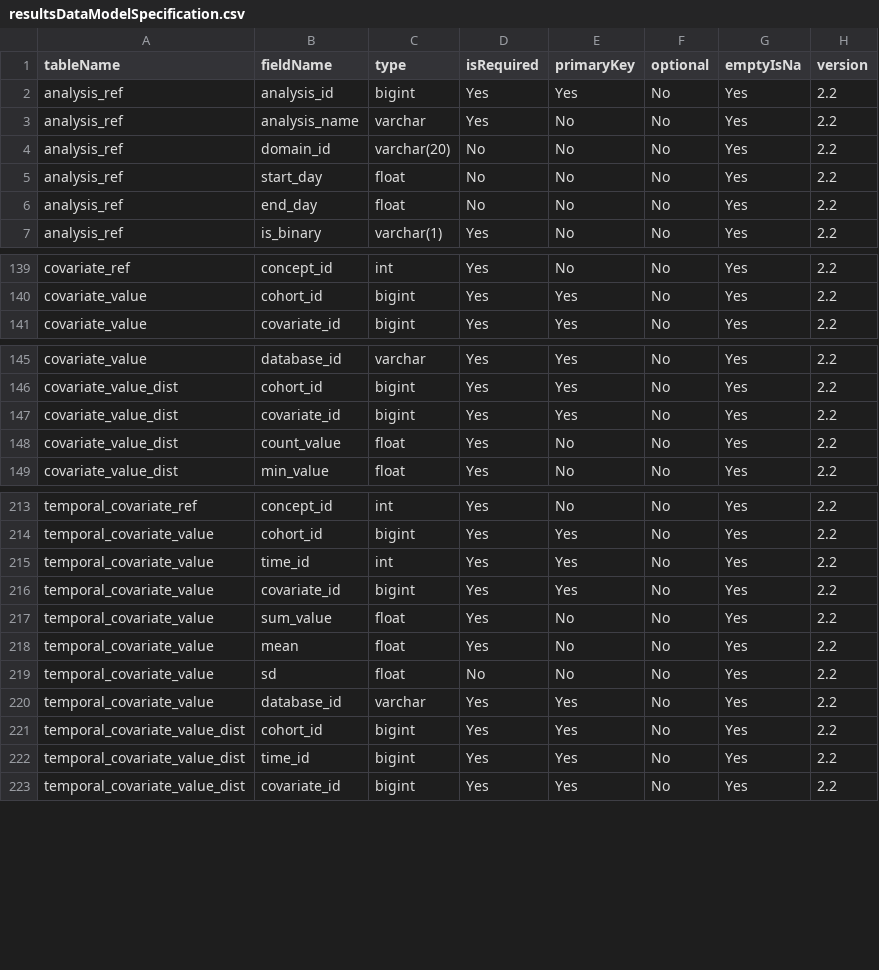
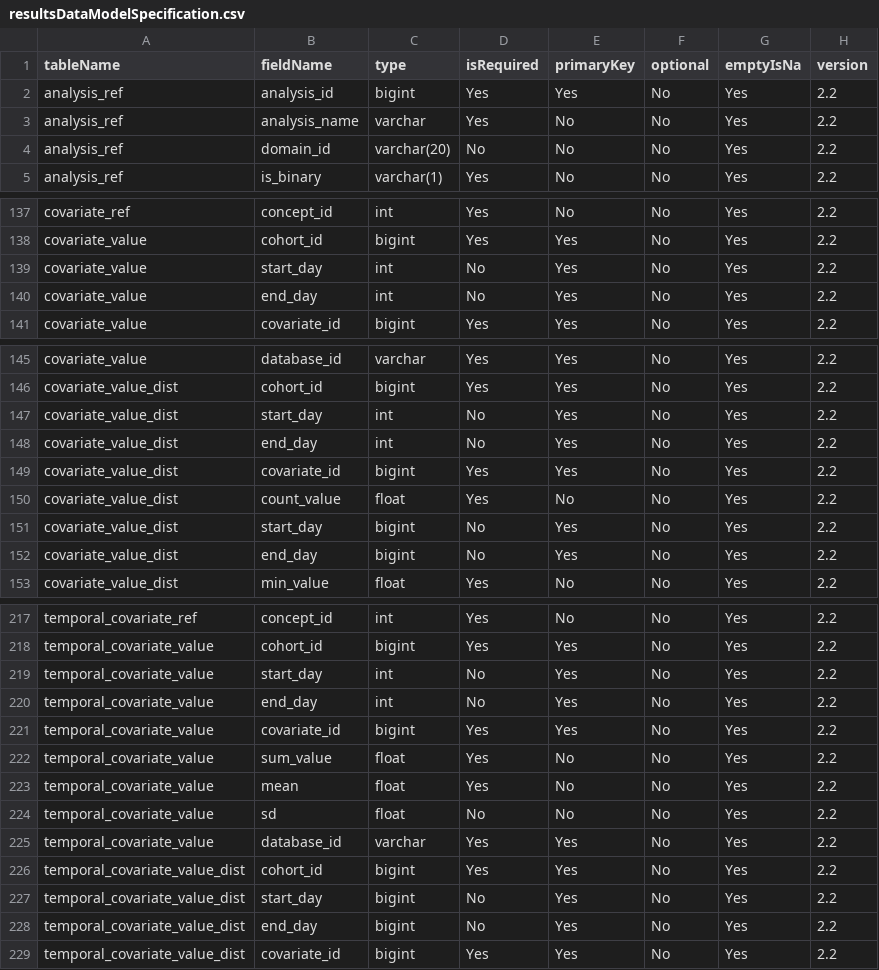
Before and after one commit to OHDSI/CohortDiagnostics, a CSV file: inst/settings/resultsDataModelSpecification.csv, drawn as a sheet; only a part is shown, gaps mark what is left out; the diff covers the shown part only.

```diff
--- a/inst/settings/resultsDataModelSpecification.csv
+++ b/inst/settings/resultsDataModelSpecification.csv
@@ -4,4 +4,2 @@ analysis_ref,analysis_name,varchar,Yes,No,No,Yes,2.2
 analysis_ref,domain_id,varchar(20),No,No,No,Yes,2.2
-analysis_ref,start_day,float,No,No,No,Yes,2.2
-analysis_ref,end_day,float,No,No,No,Yes,2.2
 analysis_ref,is_binary,varchar(1),Yes,No,No,Yes,2.2
@@ -140,2 +138,4 @@ covariate_ref,concept_id,int,Yes,No,No,Yes,2.2
 covariate_value,cohort_id,bigint,Yes,Yes,No,Yes,2.2
+covariate_value,start_day,int,No,Yes,No,Yes,2.2
+covariate_value,end_day,int,No,Yes,No,Yes,2.2
 covariate_value,covariate_id,bigint,Yes,Yes,No,Yes,2.2
@@ -146,4 +146,8 @@ covariate_value,database_id,varchar,Yes,Yes,No,Yes,2.2
 covariate_value_dist,cohort_id,bigint,Yes,Yes,No,Yes,2.2
+covariate_value_dist,start_day,int,No,Yes,No,Yes,2.2
+covariate_value_dist,end_day,int,No,Yes,No,Yes,2.2
 covariate_value_dist,covariate_id,bigint,Yes,Yes,No,Yes,2.2
 covariate_value_dist,count_value,float,Yes,No,No,Yes,2.2
+covariate_value_dist,start_day,bigint,No,Yes,No,Yes,2.2
+covariate_value_dist,end_day,bigint,No,Yes,No,Yes,2.2
 covariate_value_dist,min_value,float,Yes,No,No,Yes,2.2
@@ -214,3 +218,4 @@ temporal_covariate_ref,concept_id,int,Yes,No,No,Yes,2.2
 temporal_covariate_value,cohort_id,bigint,Yes,Yes,No,Yes,2.2
-temporal_covariate_value,time_id,int,Yes,Yes,No,Yes,2.2
+temporal_covariate_value,start_day,int,No,Yes,No,Yes,2.2
+temporal_covariate_value,end_day,int,No,Yes,No,Yes,2.2
 temporal_covariate_value,covariate_id,bigint,Yes,Yes,No,Yes,2.2
@@ -221,3 +226,4 @@ temporal_covariate_value,database_id,varchar,Yes,Yes,No,Yes,2.2
 temporal_covariate_value_dist,cohort_id,bigint,Yes,Yes,No,Yes,2.2
-temporal_covariate_value_dist,time_id,bigint,Yes,Yes,No,Yes,2.2
+temporal_covariate_value_dist,start_day,bigint,No,Yes,No,Yes,2.2
+temporal_covariate_value_dist,end_day,bigint,No,Yes,No,Yes,2.2
 temporal_covariate_value_dist,covariate_id,bigint,Yes,Yes,No,Yes,2.2
```
Also changed, not shown: 11 edited cells elsewhere in this file, 7 other files.
